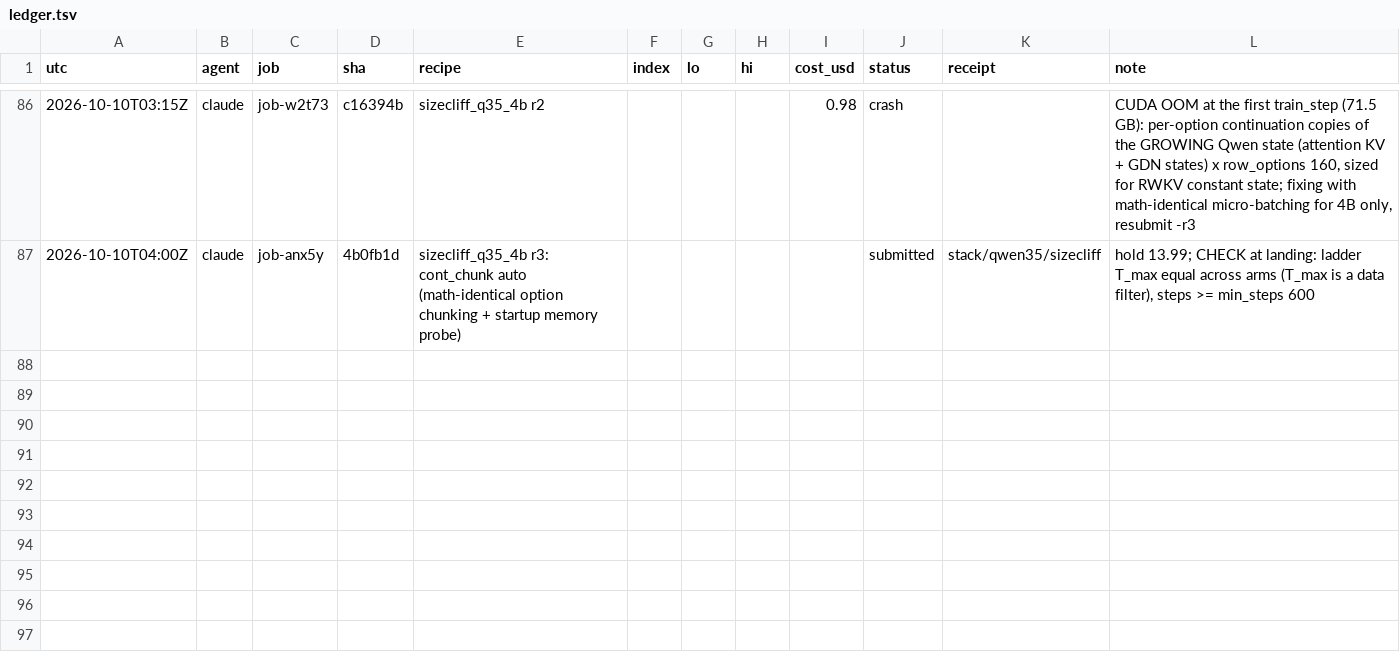
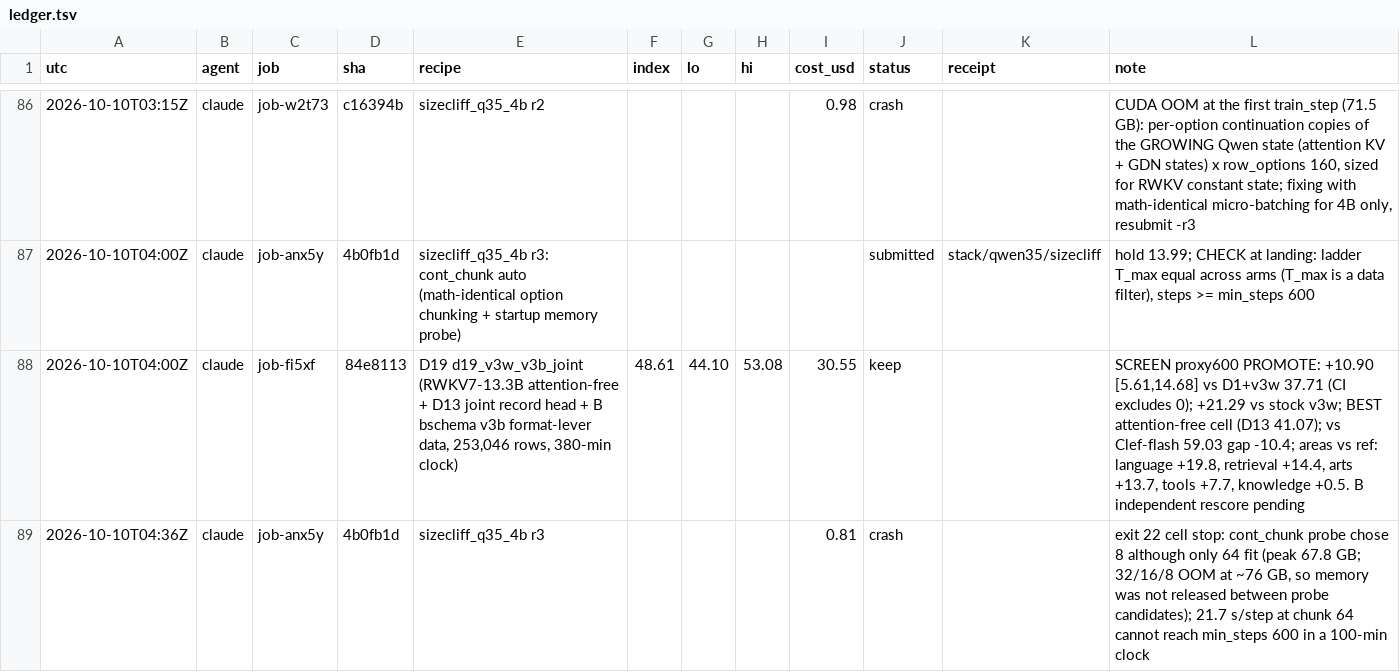
Before and after one commit to apumutyala/State-Space-Decision-Model, a TSV file: results/ledger.tsv, drawn as a sheet; only a part is shown, gaps mark what is left out.

Commit message:
ledger: D19 48.61 PROMOTE (best attention-free); 4B r3 crash; size-cliff amendment 2

```diff
--- a/results/ledger.tsv
+++ b/results/ledger.tsv
@@ -87 +87,3 @@ utc	agent	job	sha	recipe	index	lo	hi	cost_usd	status	receipt	note
 2026-10-10T04:00Z	claude	job-anx5y	4b0fb1d	sizecliff_q35_4b r3: cont_chunk auto (math-identical option chunking + startup memory probe)					submitted	stack/qwen35/sizecliff	hold 13.99; CHECK at landing: ladder T_max equal across arms (T_max is a data filter), steps >= min_steps 600
+2026-10-10T04:00Z	claude	job-fi5xf	84e8113	D19 d19_v3w_v3b_joint (RWKV7-13.3B attention-free + D13 joint record head + B bschema v3b format-lever data, 253,046 rows, 380-min clock)	48.61	44.10	53.08	30.55	keep		SCREEN proxy600 PROMOTE: +10.90 [5.61,14.68] vs D1+v3w 37.71 (CI excludes 0); +21.29 vs stock v3w; BEST attention-free cell (D13 41.07); vs Clef-flash 59.03 gap -10.4; areas vs ref: language +19.8, retrieval +14.4, arts +13.7, tools +7.7, knowledge +0.5. B independent rescore pending
+2026-10-10T04:36Z	claude	job-anx5y	4b0fb1d	sizecliff_q35_4b r3				0.81	crash		exit 22 cell stop: cont_chunk probe chose 8 although only 64 fit (peak 67.8 GB; 32/16/8 OOM at ~76 GB, so memory was not released between probe candidates); 21.7 s/step at chunk 64 cannot reach min_steps 600 in a 100-min clock
```
Also changed, not shown: 1 other file.
